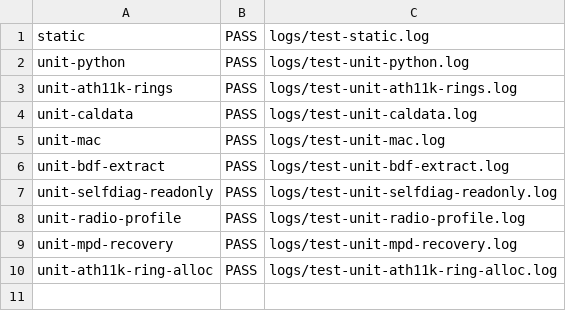
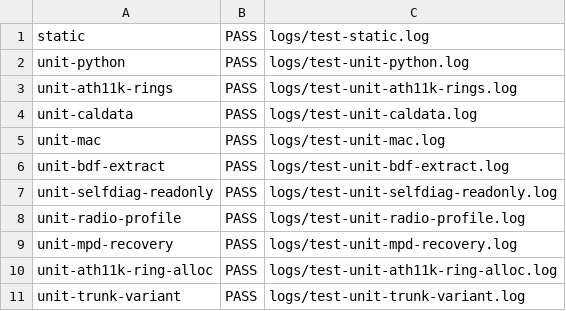
Before and after one commit to john35413/DuinoCoinUSB_ESP8266, a TSV file: AX23_V2_OPENWRT/reports/test-summary.tsv, drawn as a sheet; the diff names each change by its address in the sheet, - before the commit and + after, or states it on an @@ line.

```diff
--- a/AX23_V2_OPENWRT/reports/test-summary.tsv
+++ b/AX23_V2_OPENWRT/reports/test-summary.tsv
+row 11: unit-trunk-variant | PASS | logs/test-unit-trunk-variant.log
```
Also changed, not shown: 10 other files.
